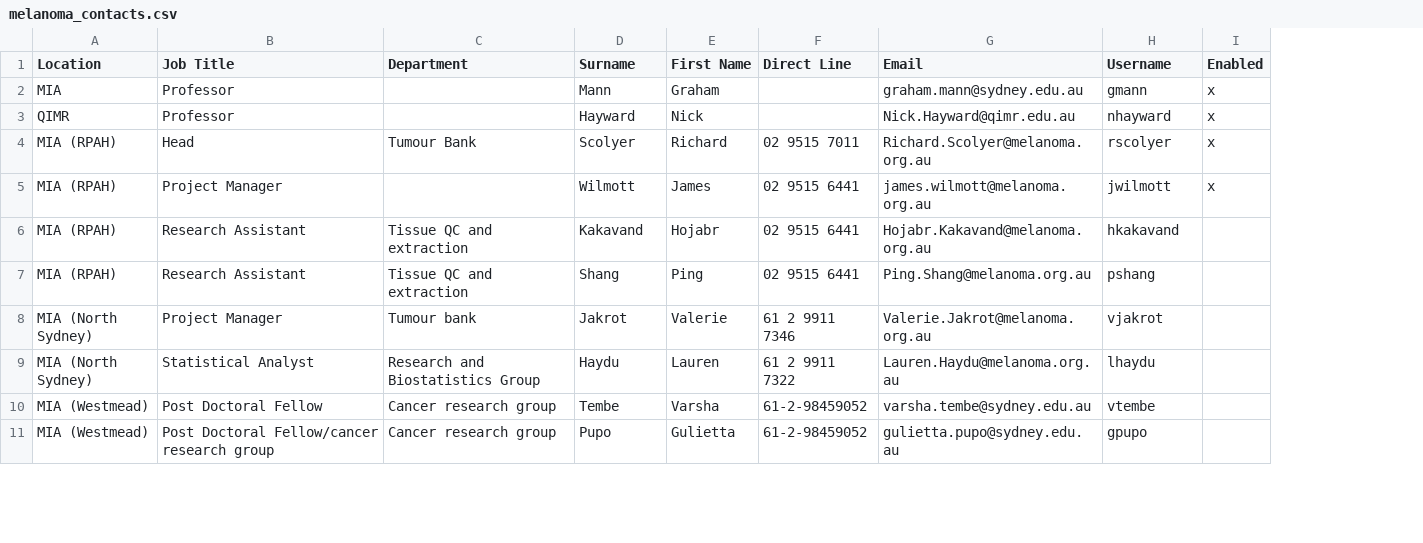
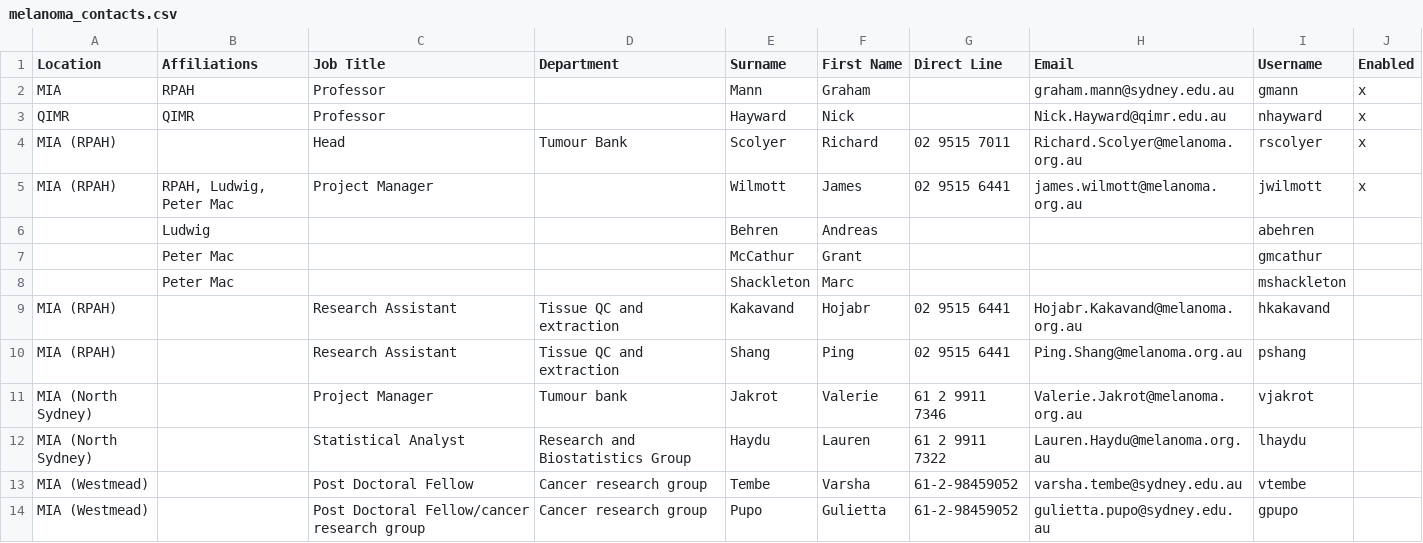
Before and after one commit to hayderimran7/bpa-metadata, a CSV file: bpam/scripts/data/melanoma_contacts.csv, drawn as a sheet; only a part is shown; the diff names each change by its address in the sheet, - before the commit and + after, or states it on an @@ line.

Commit message:
Added affiliations

```diff
--- a/bpam/scripts/data/melanoma_contacts.csv
+++ b/bpam/scripts/data/melanoma_contacts.csv
+column B (Affiliations), rows 2-5: RPAH | QIMR |  | RPAH, Ludwig, Peter Mac
+row 6:  | Ludwig |  |  | Behren | Andreas |  |  | abehren
+row 7:  | Peter Mac |  |  | McCathur | Grant |  |  | gmcathur
+row 8:  | Peter Mac |  |  | Shackleton | Marc |  |  | mshackleton
```
Also changed, not shown: 5 other files.
